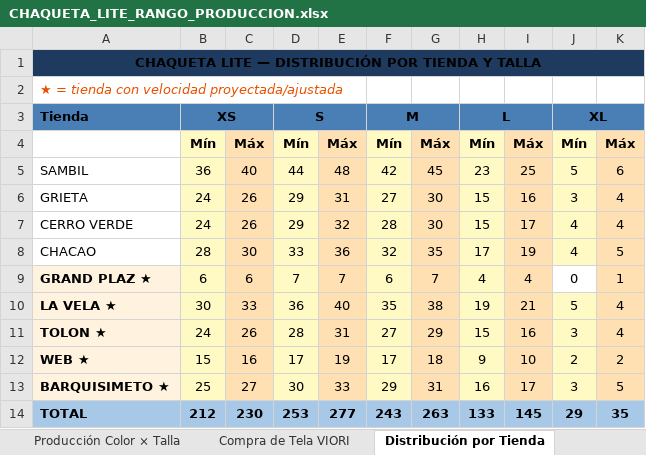
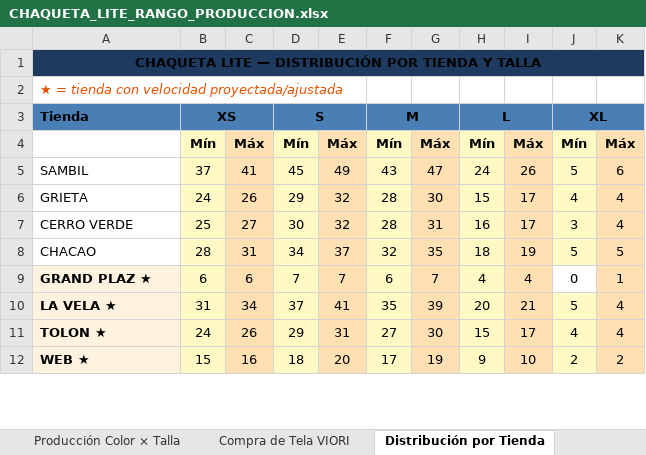
Before and after one commit to scm-svg/Data-Analyst, an Excel workbook: CHAQUETA_LITE_RANGO_PRODUCCION.xlsx, sheet Distribución por Tienda, drawn as a sheet; only a part is shown; values as stored, in another font and other column widths than the file's, no borders; removed rows and columns are numbered as before the commit, all else as after; the diff covers the shown part only; the diff names each change by its address in the sheet, - before the commit and + after, or states it on an @@ line.

```diff
--- a/CHAQUETA_LITE_RANGO_PRODUCCION.xlsx (sheet Distribución por Tienda)
+++ b/CHAQUETA_LITE_RANGO_PRODUCCION.xlsx (sheet Distribución por Tienda)
-row 5: SAMBIL | 36 | 40 | 44 | 48 | 42 | 45 | 23 | 25 | 5 | 6
+row 5: SAMBIL | 37 | 41 | 45 | 49 | 43 | 47 | 24 | 26 | 5 | 6
-E6: 31
+E6: 32
-F6: 27
+F6: 28
-I6: 16
+I6: 17
-J6: 3
+J6: 4
-B7: 24
+B7: 25
-C7: 26
+C7: 27
-D7: 29
+D7: 30
-G7: 30
+G7: 31
-H7: 15
+H7: 16
-J7: 4
+J7: 3
-C8: 30
+C8: 31
-D8: 33
+D8: 34
-E8: 36
+E8: 37
-H8: 17
+H8: 18
-J8: 4
+J8: 5
-B10: 30
+B10: 31
-C10: 33
+C10: 34
-D10: 36
+D10: 37
-E10: 40
+E10: 41
-G10: 38
+G10: 39
-H10: 19
+H10: 20
-D11: 28
+D11: 29
-G11: 29
+G11: 30
-I11: 16
+I11: 17
-J11: 3
+J11: 4
-D12: 17
+D12: 18
-E12: 19
+E12: 20
-G12: 18
+G12: 19
-row 13: BARQUISIMETO ★ | 25 | 27 | 30 | 33 | 29 | 31 | 16 | 17 | 3 | 5
-row 14: TOTAL | 212 | 230 | 253 | 277 | 243 | 263 | 133 | 145 | 29 | 35
```
Also changed, not shown: 2 added rows and 16 edited cells elsewhere in this sheet, sheet Compra de Tela VIORI, sheet Producción Color × Talla, sheet Producción por Talla, sheet Cierres (Insumo), sheet Resumen, sheet Metodología, other sheet tabs, 1 other file.
